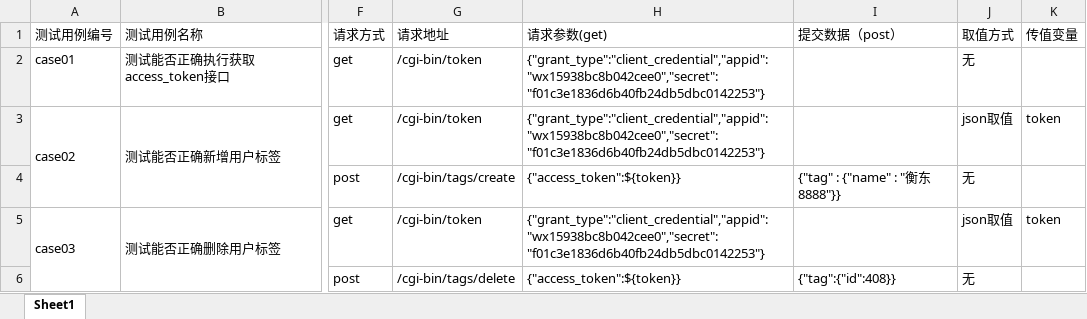
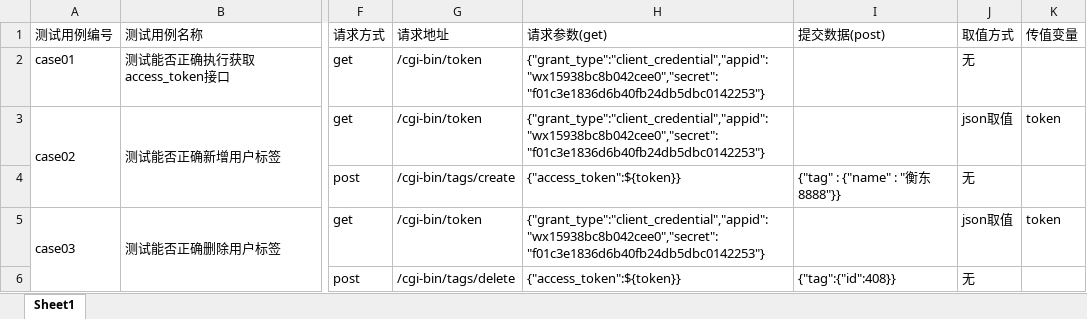
Before and after one commit to kkk857i/API_TEST_FRAME, an Excel workbook: test_data/test_case.xlsx, sheet Sheet1, drawn as a sheet; only a part is shown, gaps mark what is left out; values as stored, in another font and other column widths than the file's, no borders; the diff names each change by its address in the sheet, - before the commit and + after, or states it on an @@ line.

Commit message:
第九次提交： 讲解式封装requests samples/requests_utils.py 三层的方式封装get/post request step_request 接口关联： jsonpath re模块：详细讲解

```diff
--- a/test_data/test_case.xlsx (sheet Sheet1)
+++ b/test_data/test_case.xlsx (sheet Sheet1)
-I1: 提交数据（post）
+I1: 提交数据(post)
```
Also changed, not shown: 5 other files.
